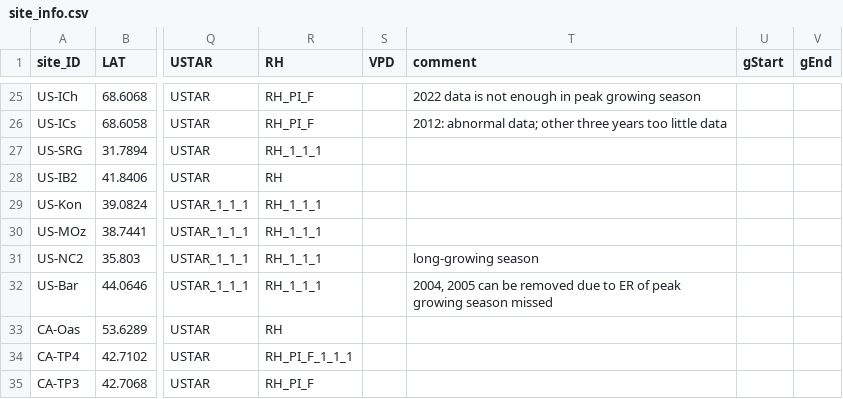
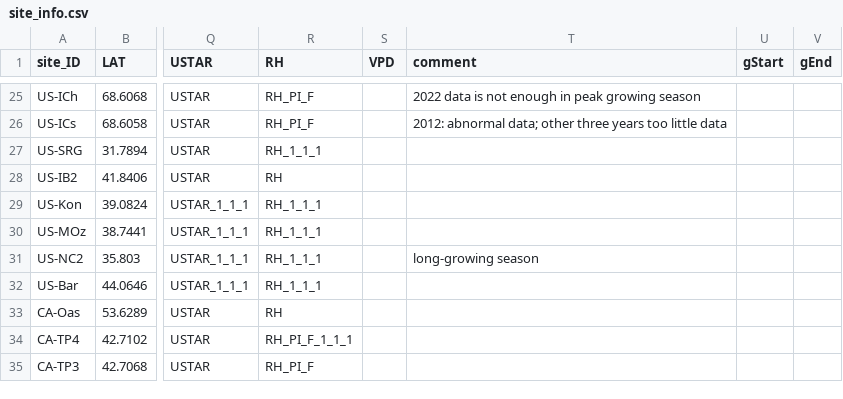
Before and after one commit to jnawang/thermal_acclimation_in_ecosystem_respiration, a CSV file: data/site_info.csv, drawn as a sheet; only a part is shown, gaps mark what is left out; the diff covers the shown part only; the diff names each change by its address in the sheet, - before the commit and + after, or states it on an @@ line.

```diff
--- a/data/site_info.csv
+++ b/data/site_info.csv
-T32 (comment): 2004, 2005 can be removed due to ER of peak growing season missed
+T32 (comment): (empty)
```
Also changed, not shown: 9 edited cells elsewhere in this file, Demo_code_data_for_1site/acclimation_data_future_ssp245.csv, Demo_code_data_for_1site/outcome_siteyear_temp_1site.csv, 28 other files.
